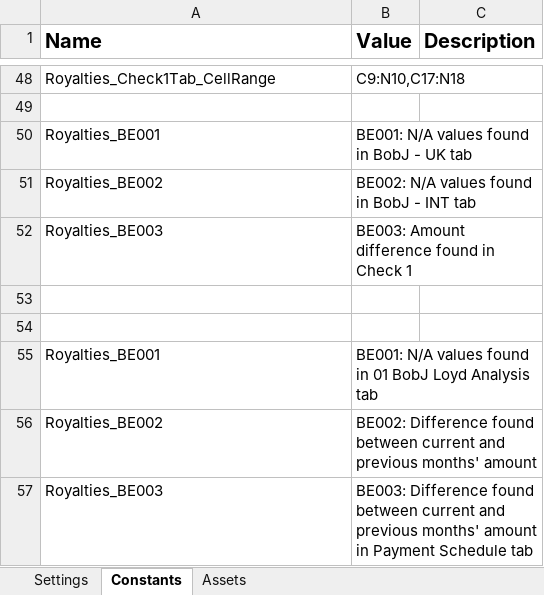
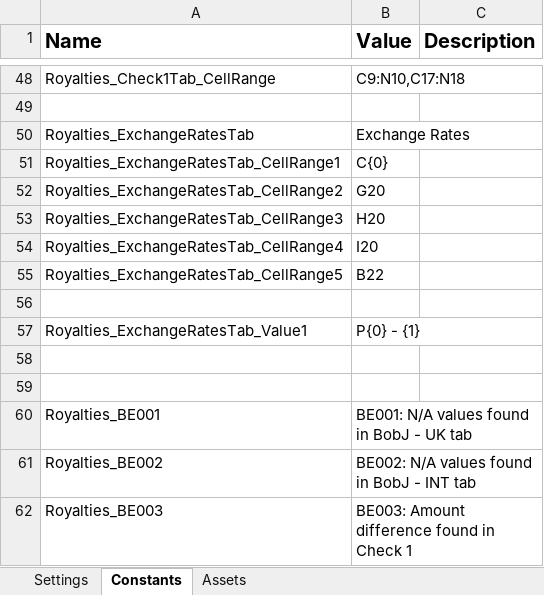
Before and after one commit to PremierFoods/PRC_Royalties_CadburyPerformer, an Excel workbook: Data/Config.xlsx, sheet Constants, drawn as a sheet; only a part is shown, gaps mark what is left out; values as stored, in another font and other column widths than the file's, no borders; removed rows and columns are numbered as before the commit, all else as after; the diff names each change by its address in the sheet, - before the commit and + after, or states it on an @@ line.

Commit message:
exchange rates workflow created

```diff
--- a/Data/Config.xlsx (sheet Constants)
+++ b/Data/Config.xlsx (sheet Constants)
+row 50: Royalties_ExchangeRatesTab | Exchange Rates
+row 51: Royalties_ExchangeRatesTab_CellRange1 | C{0}
+row 52: Royalties_ExchangeRatesTab_CellRange2 | G20
+row 53: Royalties_ExchangeRatesTab_CellRange3 | H20
+row 54: Royalties_ExchangeRatesTab_CellRange4 | I20
+row 55: Royalties_ExchangeRatesTab_CellRange5 | B22
+row 56: (empty)
+row 57: Royalties_ExchangeRatesTab_Value1 | P{0} - {1}
+row 58: (empty)
+row 59: (empty)
-row 53: (empty)
-row 54: (empty)
-row 55: Royalties_BE001 | BE001: N/A values found in 01 BobJ Loyd Analysis tab
-row 56: Royalties_BE002 | BE002: Difference found between current and previous months' amount
-row 57: Royalties_BE003 | BE003: Difference found between current and previous months' amount in Payment Schedule tab
```
Also changed, not shown: 7 other files.
